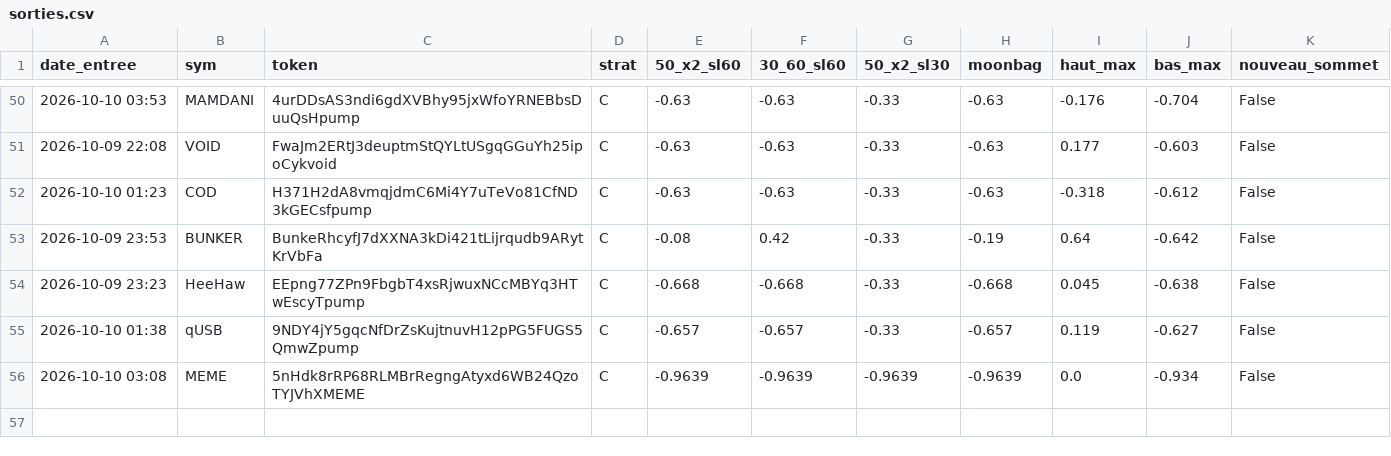
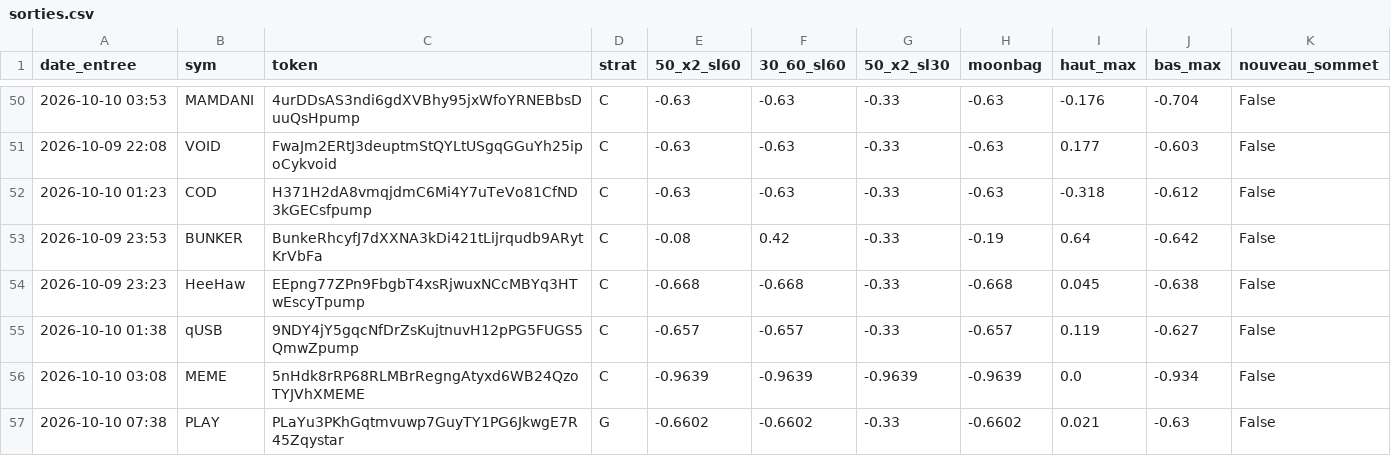
Before and after one commit to loyt1/memecoin-scanner, a CSV file: data/sorties.csv, drawn as a sheet; only a part is shown, gaps mark what is left out.

```diff
--- a/data/sorties.csv
+++ b/data/sorties.csv
@@ -56 +56,2 @@ date_entree,sym,token,strat,50_x2_sl60,30_60_sl60,50_x2_sl30,moonbag,haut_max,ba
 2026-10-10 03:08,MEME,5nHdk8rRP68RLMBrRegngAtyxd6WB24QzoTYJVhXMEME,C,-0.9639,-0.9639,-0.9639,-0.9639,0.0,-0.934,False
+2026-10-10 07:38,PLAY,PLaYu3PKhGqtmvuwp7GuyTY1PG6JkwgE7R45Zqystar,G,-0.6602,-0.6602,-0.33,-0.6602,0.021,-0.63,False
```
Also changed, not shown: 6 other files.
